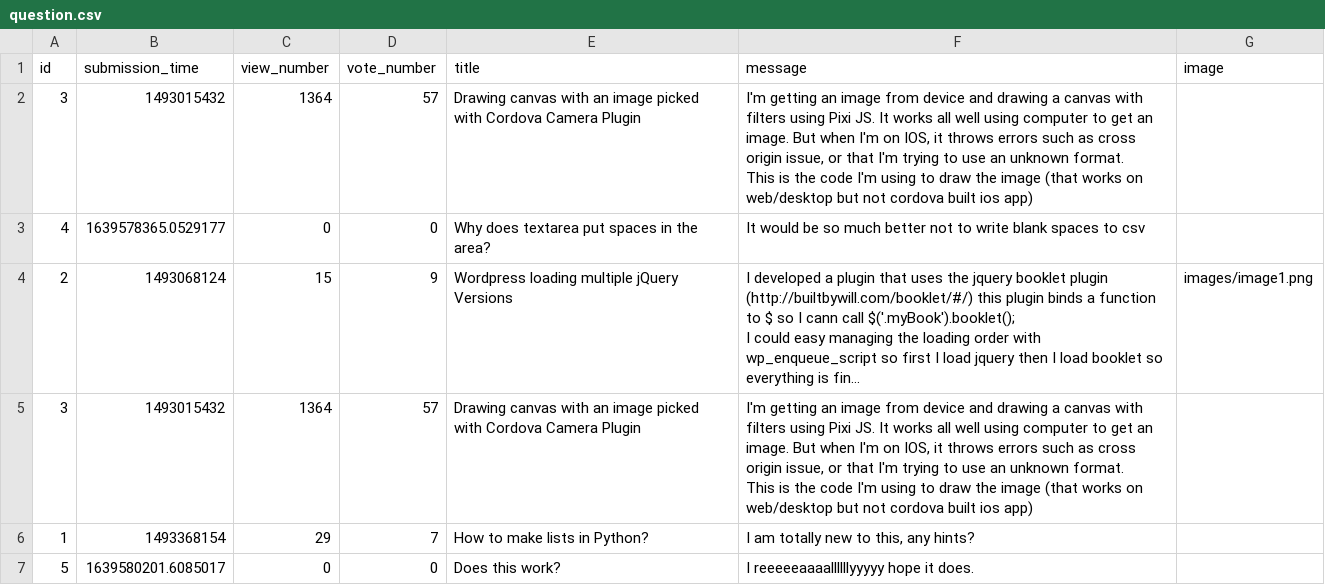
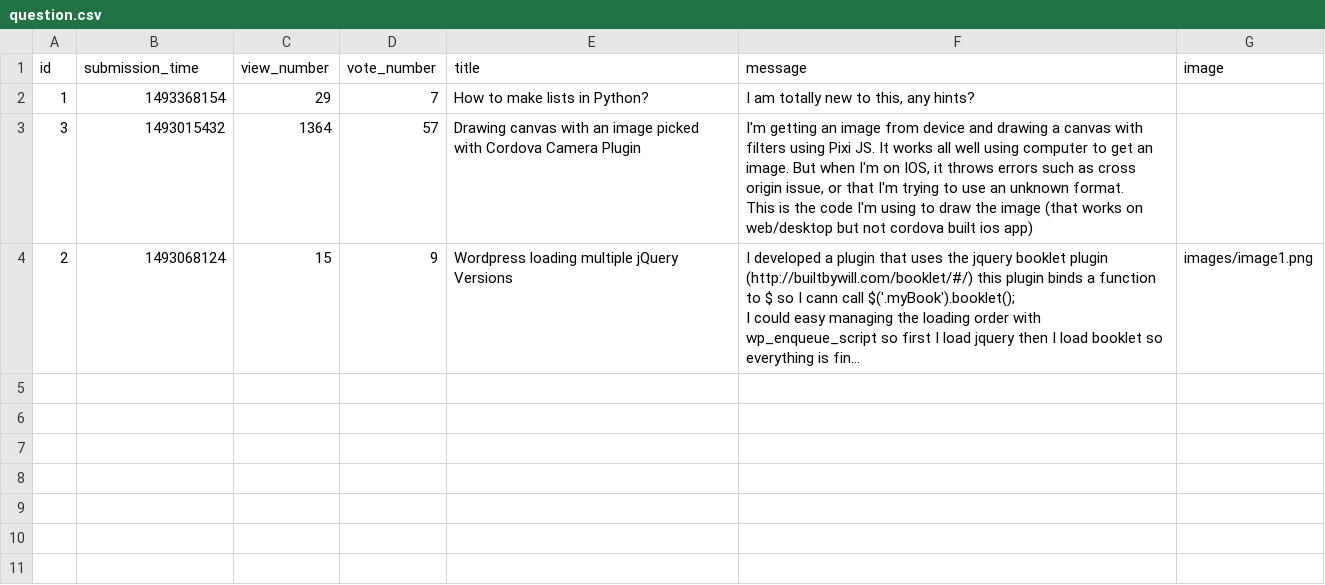
Before and after one commit to CodecoolGlobal/ask-mate-3-python-oliviakovacs, a CSV file: sample_data/question.csv, drawn as a sheet; long unchanged cells end in …; removed rows and columns are numbered as before the commit, all else as after; ↵ is a line break in a cell; the diff names each change by its address in the sheet, - before the commit and + after, or states it on an @@ line.

```diff
--- a/sample_data/question.csv
+++ b/sample_data/question.csv
@@ row 6 moved to row 2: 1 @@
-row 3: 4 | 1639578365.0529177 | 0 | 0 | Why does textarea put spaces in the area? | It would be so much better not to write blank spaces to csv
-row 5: 3 | 1493015432 | 1364 | 57 | Drawing canvas with an image picked with Cordova Camera Plugin | I'm getting an image from device and drawing a canvas with filters using Pixi JS. It works all well using computer to get an image. But when I'm on IOS, it throws errors such as cross origin issue, or that I'm trying to use an unknown format. ↵ This is the code I'm using to draw the image (that works on web/desktop but not cordova built ios app)
-row 7: 5 | 1639580201.6085017 | 0 | 0 | Does this work? | I reeeeeaaaallllllyyyyy hope it does.
```
Also changed, not shown: 4 other files.
